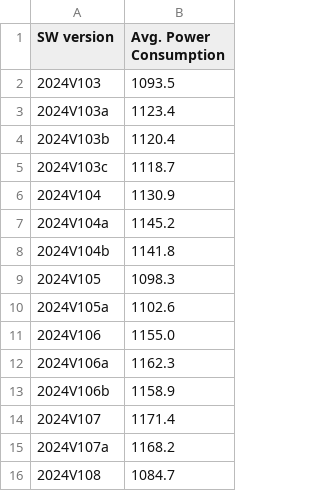
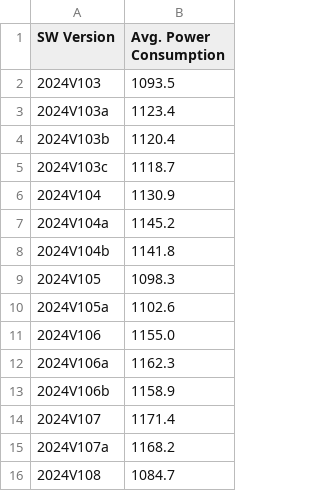
Before and after one commit to mbUSC/testdata, a CSV file: version_vs_power.csv, drawn as a sheet.

Commit message:
Update header

```diff
--- a/version_vs_power.csv
+++ b/version_vs_power.csv
@@ -1,2 +1,2 @@
-SW version,Avg. Power Consumption
+SW Version,Avg. Power Consumption
 2024V103,1093.5
```
